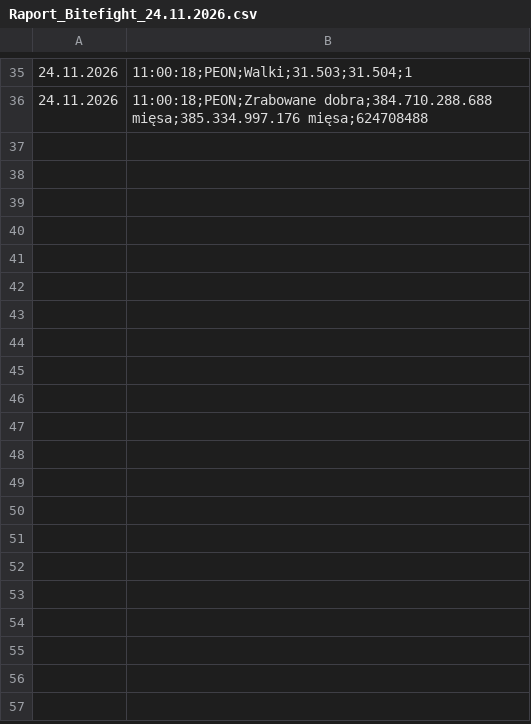
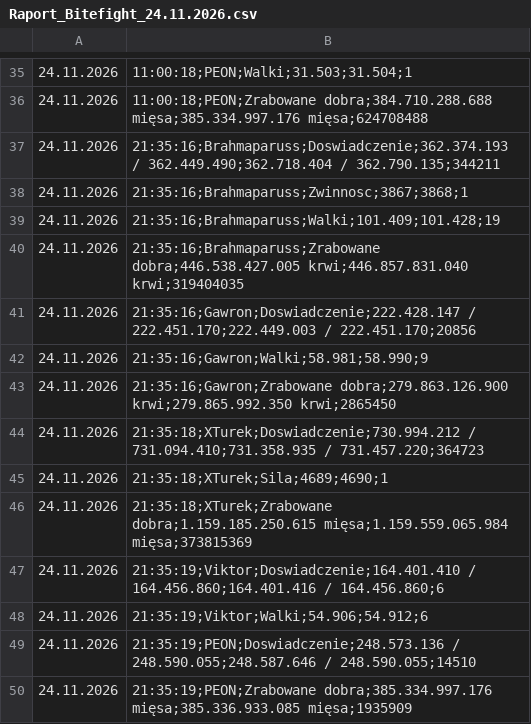
Before and after one commit to statystyki-bf/SledzikBitefight, a CSV file: Raport_Bitefight_24.11.2026.csv, drawn as a sheet; only a part is shown, gaps mark what is left out.

```diff
--- a/Raport_Bitefight_24.11.2026.csv
+++ b/Raport_Bitefight_24.11.2026.csv
@@ -36 +36,15 @@
 24.11.2026, 11:00:18;PEON;Zrabowane dobra;384.710.288.688 mięsa;385.334.997.176 mięsa;624708488
+24.11.2026, 21:35:16;Brahmaparuss;Doswiadczenie;362.374.193 / 362.449.490;362.718.404 / 362.790.135;344211
+24.11.2026, 21:35:16;Brahmaparuss;Zwinnosc;3867;3868;1
+24.11.2026, 21:35:16;Brahmaparuss;Walki;101.409;101.428;19
+24.11.2026, 21:35:16;Brahmaparuss;Zrabowane dobra;446.538.427.005 krwi;446.857.831.040 krwi;319404035
+24.11.2026, 21:35:16;Gawron;Doswiadczenie;222.428.147 / 222.451.170;222.449.003 / 222.451.170;20856
+24.11.2026, 21:35:16;Gawron;Walki;58.981;58.990;9
+24.11.2026, 21:35:16;Gawron;Zrabowane dobra;279.863.126.900 krwi;279.865.992.350 krwi;2865450
+24.11.2026, 21:35:18;XTurek;Doswiadczenie;730.994.212 / 731.094.410;731.358.935 / 731.457.220;364723
+24.11.2026, 21:35:18;XTurek;Sila;4689;4690;1
+24.11.2026, 21:35:18;XTurek;Zrabowane dobra;1.159.185.250.615 mięsa;1.159.559.065.984 mięsa;373815369
+24.11.2026, 21:35:19;Viktor;Doswiadczenie;164.401.410 / 164.456.860;164.401.416 / 164.456.860;6
+24.11.2026, 21:35:19;Viktor;Walki;54.906;54.912;6
+24.11.2026, 21:35:19;PEON;Doswiadczenie;248.573.136 / 248.590.055;248.587.646 / 248.590.055;14510
+24.11.2026, 21:35:19;PEON;Zrabowane dobra;385.334.997.176 mięsa;385.336.933.085 mięsa;1935909
```
Also changed, not shown: 1 other file.
